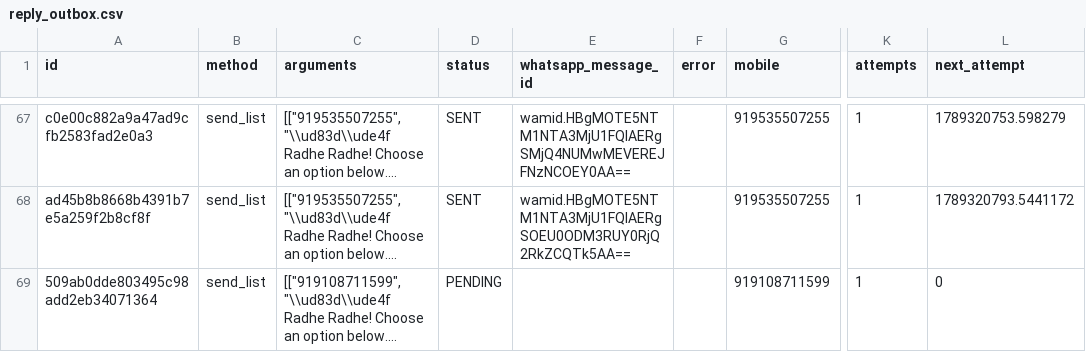
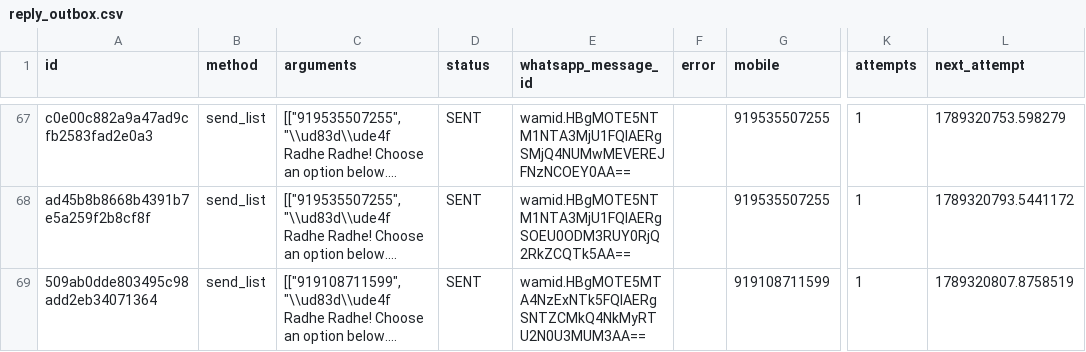
Before and after one commit to mishnit/daily-darshan, a CSV file: csv/reply_outbox.csv, drawn as a sheet; only a part is shown, gaps mark what is left out; long unchanged cells end in …; the diff names each change by its address in the sheet, - before the commit and + after, or states it on an @@ line.

Commit message:
Persist webhook reply outbox

```diff
--- a/csv/reply_outbox.csv
+++ b/csv/reply_outbox.csv
-D69 (status): PENDING
+D69 (status): SENT
-E69 (whatsapp_message_id): (empty)
+E69 (whatsapp_message_id): wamid.HBgMOTE5MTA4NzExNTk5FQIAERgSNTZCMkQ4NkMyRTU2N0U3MUM3AA==
-L69 (next_attempt): 0
+L69 (next_attempt): 1789320807.8758519
```
